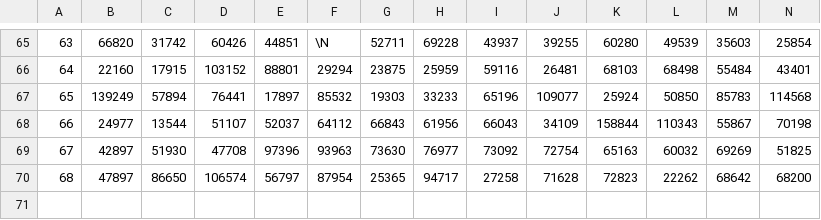
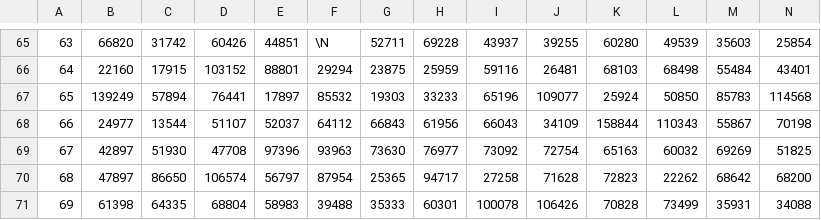
Before and after one commit to GregThomas88/DSCI-2025-D, a CSV file: data/seconds.csv, drawn as a sheet; only a part is shown, gaps mark what is left out; rows hold the shown columns only; the diff names each change by its address in the sheet, - before the commit and + after, or states it on an @@ line.

```diff
--- a/data/seconds.csv
+++ b/data/seconds.csv
+row 71: 69 | 61398 | 64335 | 68804 | 58983 | 39488 | 35333 | 60301 | 100078 | 106426 | 70828 | 73499 | 35931 | 34088
```
Also changed, not shown: data/meters.csv, 1 other file.
